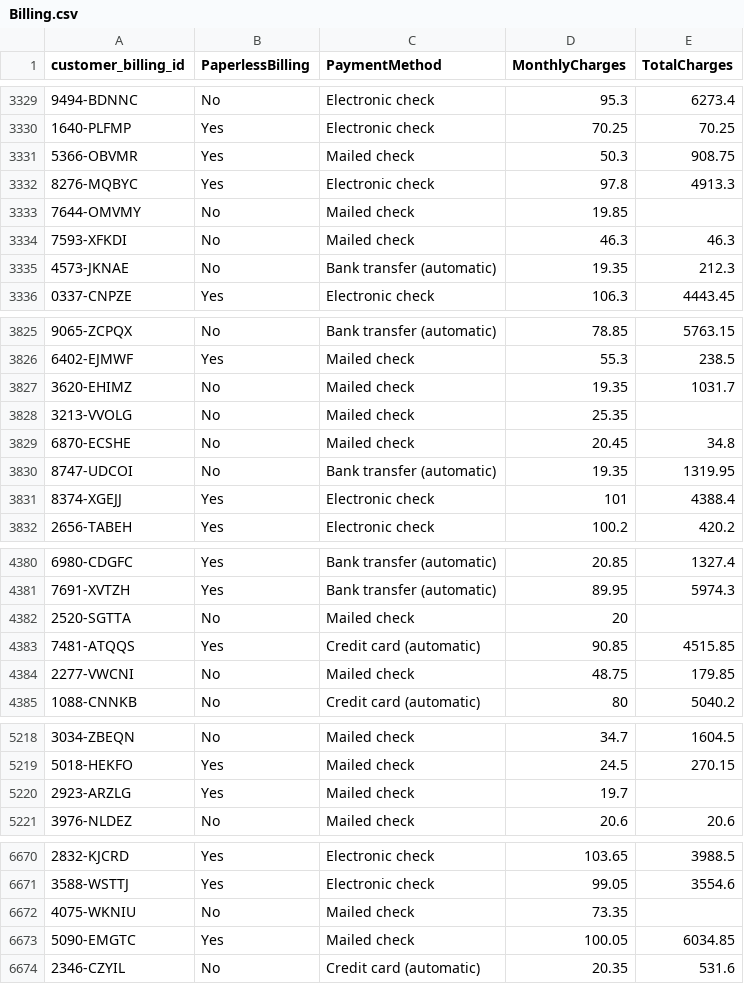
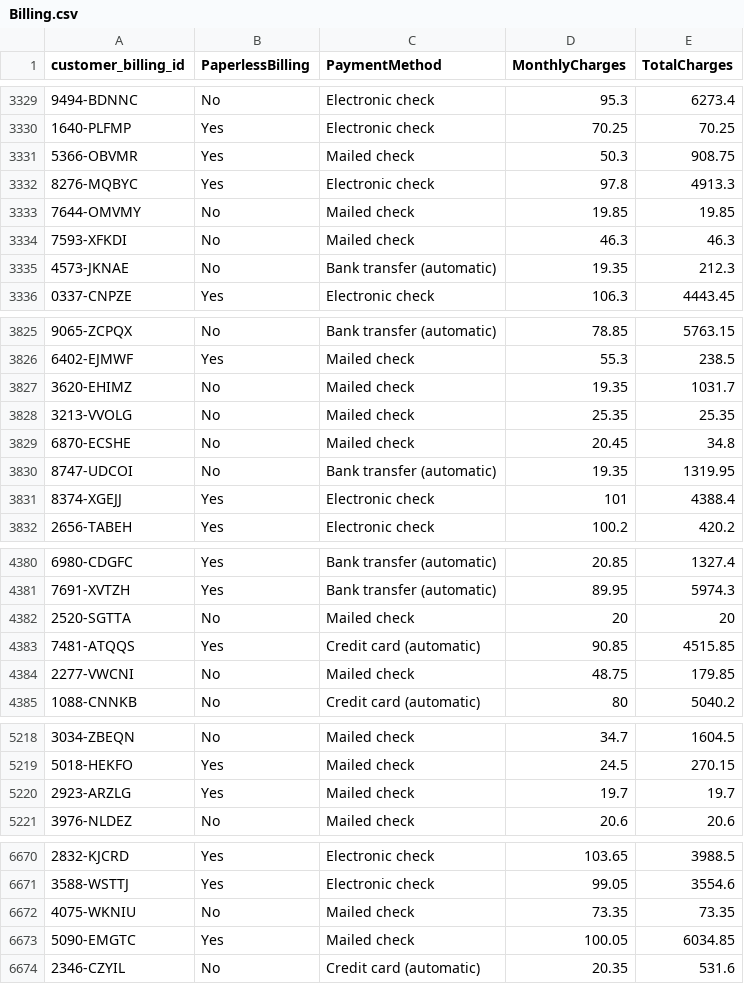
Before and after one commit to UCF-Data-Analytics-Group-Project/Final_Project, a CSV file: data/Billing.csv, drawn as a sheet; only a part is shown, gaps mark what is left out; the diff covers the shown part only.

```diff
--- a/data/Billing.csv
+++ b/data/Billing.csv
@@ -3332,3 +3332,3 @@ customer_billing_id,PaperlessBilling,PaymentMethod,MonthlyCharges,TotalCharges
 8276-MQBYC,Yes,Electronic check,97.8,4913.3
-7644-OMVMY,No,Mailed check,19.85,
+7644-OMVMY,No,Mailed check,19.85,19.85
 7593-XFKDI,No,Mailed check,46.3,46.3
@@ -3827,3 +3827,3 @@ customer_billing_id,PaperlessBilling,PaymentMethod,MonthlyCharges,TotalCharges
 3620-EHIMZ,No,Mailed check,19.35,1031.7
-3213-VVOLG,No,Mailed check,25.35,
+3213-VVOLG,No,Mailed check,25.35,25.35
 6870-ECSHE,No,Mailed check,20.45,34.8
@@ -4381,3 +4381,3 @@ customer_billing_id,PaperlessBilling,PaymentMethod,MonthlyCharges,TotalCharges
 7691-XVTZH,Yes,Bank transfer (automatic),89.95,5974.3
-2520-SGTTA,No,Mailed check,20,
+2520-SGTTA,No,Mailed check,20,20
 7481-ATQQS,Yes,Credit card (automatic),90.85,4515.85
@@ -5219,3 +5219,3 @@ customer_billing_id,PaperlessBilling,PaymentMethod,MonthlyCharges,TotalCharges
 5018-HEKFO,Yes,Mailed check,24.5,270.15
-2923-ARZLG,Yes,Mailed check,19.7,
+2923-ARZLG,Yes,Mailed check,19.7,19.7
 3976-NLDEZ,No,Mailed check,20.6,20.6
@@ -6671,3 +6671,3 @@ customer_billing_id,PaperlessBilling,PaymentMethod,MonthlyCharges,TotalCharges
 3588-WSTTJ,Yes,Electronic check,99.05,3554.6
-4075-WKNIU,No,Mailed check,73.35,
+4075-WKNIU,No,Mailed check,73.35,73.35
 5090-EMGTC,Yes,Mailed check,100.05,6034.85
```
Also changed, not shown: 6 edited cells elsewhere in this file, data/Customer.csv, 4 other files.
